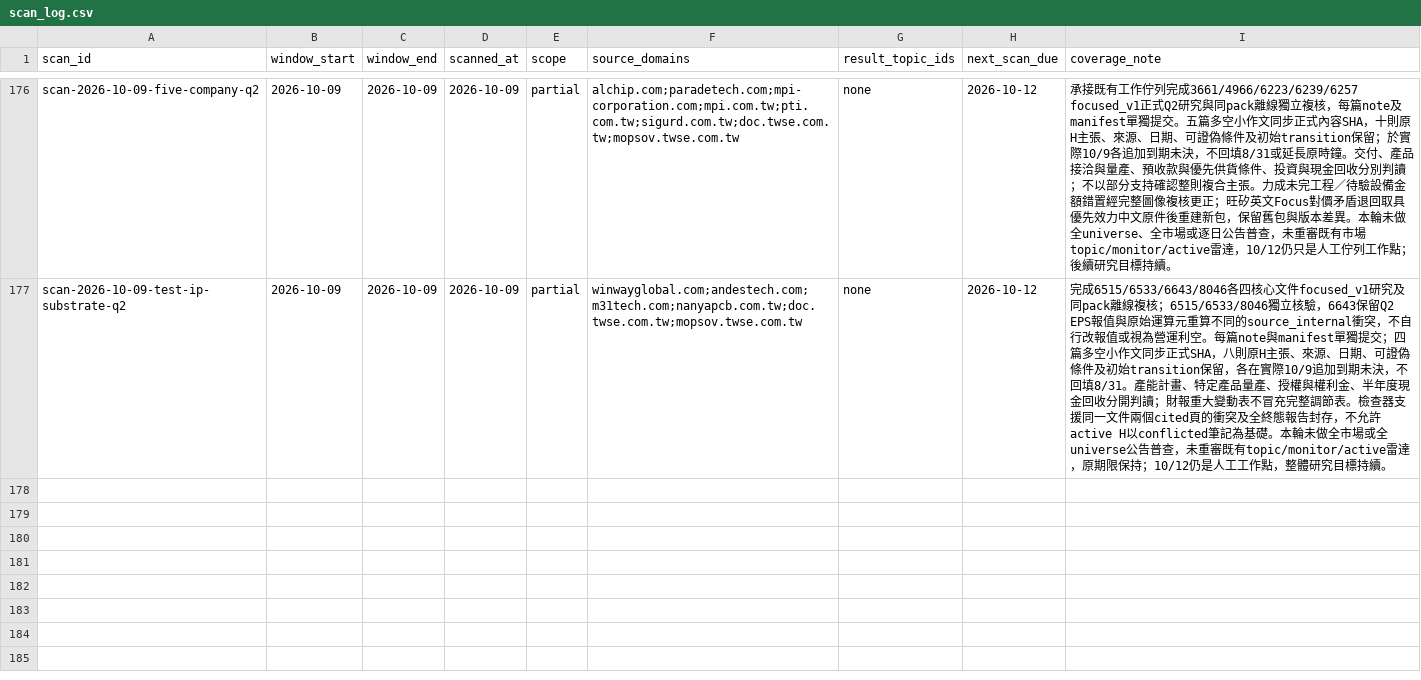
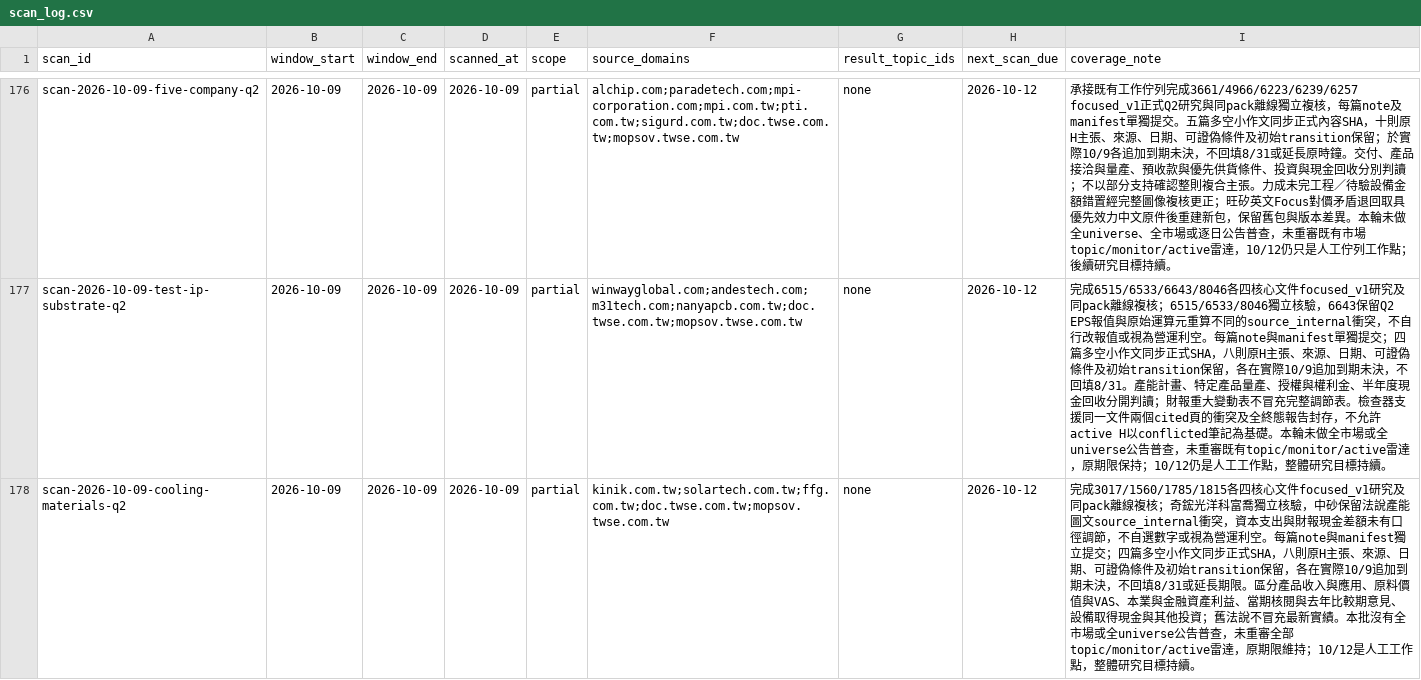
Before and after one commit to DennisLiuCk/strong-weak-scanner, a CSV file: notes/research_topics/scan_log.csv, drawn as a sheet; only a part is shown, gaps mark what is left out.

```diff
--- a/notes/research_topics/scan_log.csv
+++ b/notes/research_topics/scan_log.csv
@@ -177 +177,2 @@ scan-2026-10-09-five-company-q2,2026-10-09,2026-10-09,2026-10-09,partial,alchip.
 scan-2026-10-09-test-ip-substrate-q2,2026-10-09,2026-10-09,2026-10-09,partial,winwayglobal.com;andestech.com;m31tech.com;nanyapcb.com.tw;doc.twse.com.tw;mopsov.twse.com.tw,none,2026-10-12,完成6515/6533/6643/8046各四核心文件focused_v1研究及同pack離線複核；6515/6533/8046獨立核驗，6643保留Q2 EPS報值與原始運算元重算不同的source_internal衝突，不自行改報值或視為營運利空。每篇note與manifest單獨提交；四篇多空小作文同步正式SHA，八則原H主張、來源、日期、可證偽條件及初始transition保留，各在實際10/9追加到期未決，不回填8/31。產能計畫、特定產品量產、授權與權利金、半年度現金回收分開判讀；財報重大變動表不冒充完整調節表。檢查器支援同一文件兩個cited頁的衝突及全終態報告封存，不允許active H以conflicted筆記為基礎。本輪未做全市場或全universe公告普查，未重審既有topic/monitor/active雷達，原期限保持；10/12仍是人工工作點，整體研究目標持續。
+scan-2026-10-09-cooling-materials-q2,2026-10-09,2026-10-09,2026-10-09,partial,kinik.com.tw;solartech.com.tw;ffg.com.tw;doc.twse.com.tw;mopsov.twse.com.tw,none,2026-10-12,完成3017/1560/1785/1815各四核心文件focused_v1研究及同pack離線複核；奇鋐光洋科富喬獨立核驗，中砂保留法說產能圖文source_internal衝突，資本支出與財報現金差額未有口徑調節，不自選數字或視為營運利空。每篇note與manifest獨立提交；四篇多空小作文同步正式SHA，八則原H主張、來源、日期、可證偽條件及初始transition保留，各在實際10/9追加到期未決，不回填8/31或延長期限。區分產品收入與應用、原料價值與VAS、本業與金融資產利益、當期核閱與去年比較期意見、設備取得現金與其他投資；舊法說不冒充最新實績。本批沒有全市場或全universe公告普查，未重審全部topic/monitor/active雷達，原期限維持；10/12是人工工作點，整體研究目標持續。
```
Also changed, not shown: 8 other files.
